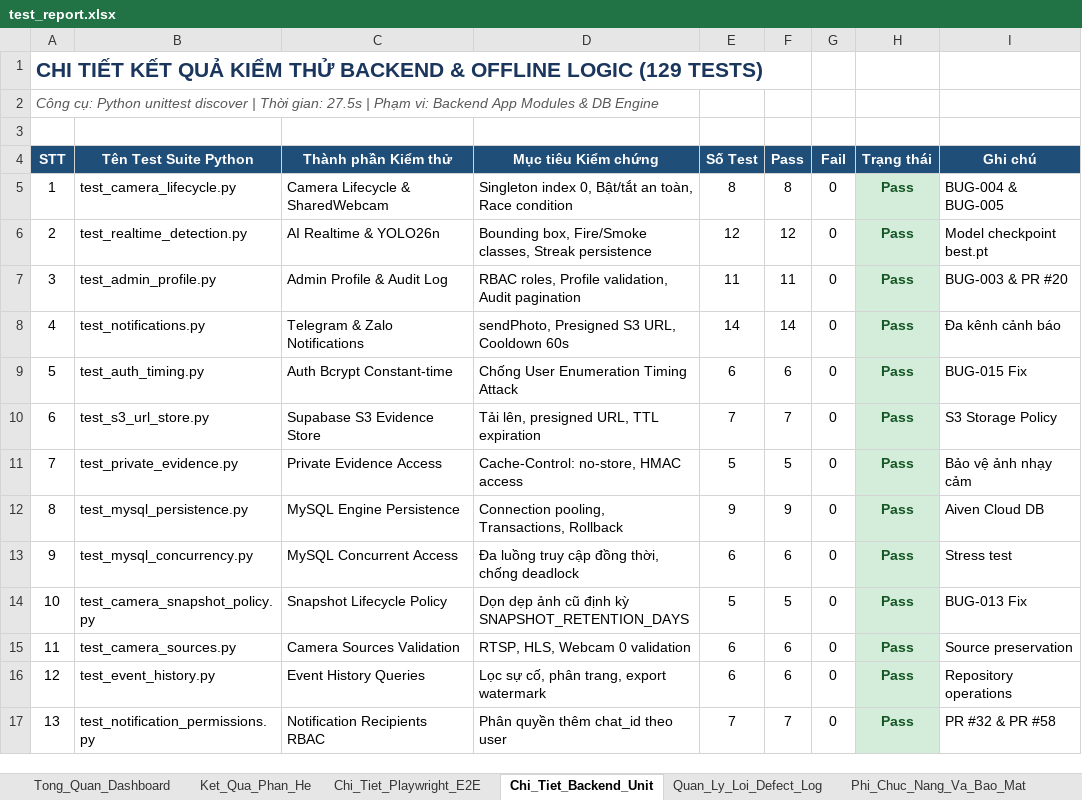
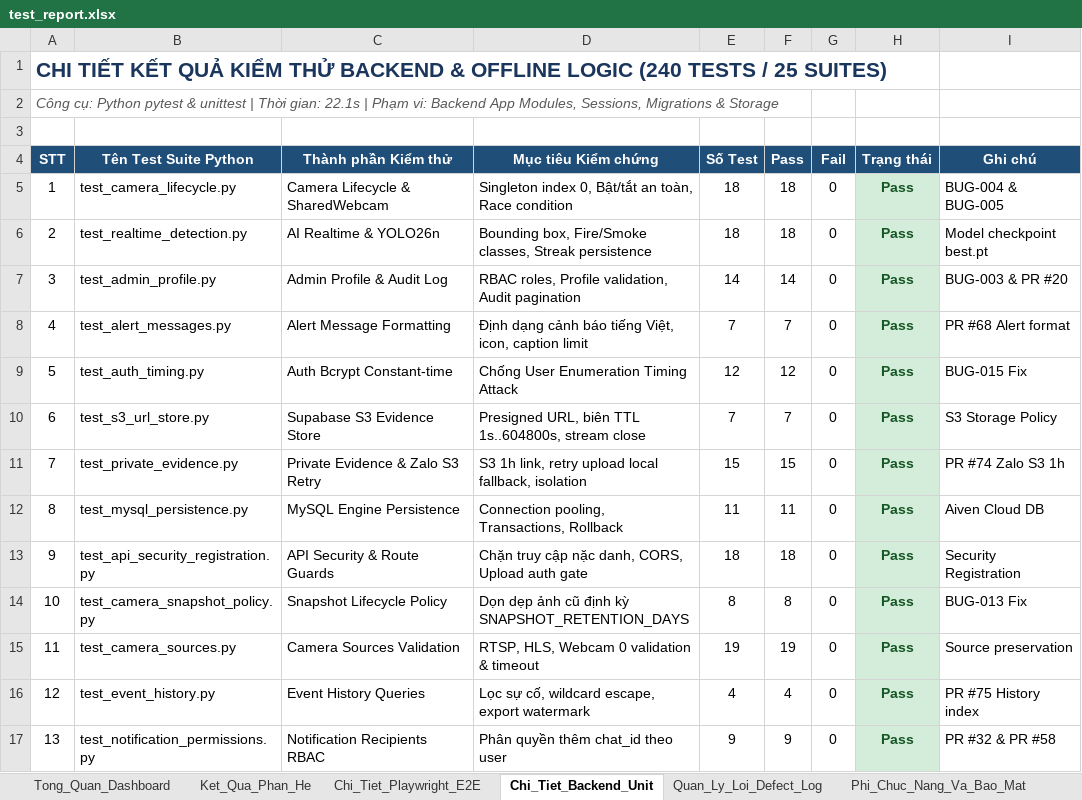
Before and after one commit to tranvanhuy13/FireGuard, an Excel workbook: docs/test_report.xlsx, sheet Chi_Tiet_Backend_Unit, drawn as a sheet; only a part is shown; values as stored, in another font and other column widths than the file's, no borders; removed rows and columns are numbered as before the commit, all else as after; the diff covers the shown part only; the diff names each change by its address in the sheet, - before the commit and + after, or states it on an @@ line.

Commit message:
test: expand unit test coverage and update test reports for sessions, audit log, and render startup

```diff
--- a/docs/test_report.xlsx (sheet Chi_Tiet_Backend_Unit)
+++ b/docs/test_report.xlsx (sheet Chi_Tiet_Backend_Unit)
@@ column A (STT) renumbered between rows 1 and 2 @@
-E5 (Số Test): 8
+E5 (Số Test): 18
-F5 (Pass): 8
+F5 (Pass): 18
-E6 (Số Test): 12
+E6 (Số Test): 18
-F6 (Pass): 12
+F6 (Pass): 18
-E7 (Số Test): 11
+E7 (Số Test): 14
-F7 (Pass): 11
+F7 (Pass): 14
-row 8: 4 | test_notifications.py | Telegram & Zalo Notifications | sendPhoto, Presigned S3 URL, Cooldown 60s | 14 | 14 | 0 | Pass | Đa kênh cảnh báo
+row 8: 4 | test_alert_messages.py | Alert Message Formatting | Định dạng cảnh báo tiếng Việt, icon, caption limit | 7 | 7 | 0 | Pass | PR #68 Alert format
-E9 (Số Test): 6
+E9 (Số Test): 12
-F9 (Pass): 6
+F9 (Pass): 12
-D10 (Mục tiêu Kiểm chứng): Tải lên, presigned URL, TTL expiration
+D10 (Mục tiêu Kiểm chứng): Presigned URL, biên TTL 1s..604800s, stream close
-C11 (Thành phần Kiểm thử): Private Evidence Access
+C11 (Thành phần Kiểm thử): Private Evidence & Zalo S3 Retry
-D11 (Mục tiêu Kiểm chứng): Cache-Control: no-store, HMAC access
+D11 (Mục tiêu Kiểm chứng): S3 1h link, retry upload local fallback, isolation
-E11 (Số Test): 5
+E11 (Số Test): 15
-F11 (Pass): 5
+F11 (Pass): 15
-I11 (Ghi chú): Bảo vệ ảnh nhạy cảm
+I11 (Ghi chú): PR #74 Zalo S3 1h
-E12 (Số Test): 9
+E12 (Số Test): 11
-F12 (Pass): 9
+F12 (Pass): 11
-row 13: 9 | test_mysql_concurrency.py | MySQL Concurrent Access | Đa luồng truy cập đồng thời, chống deadlock | 6 | 6 | 0 | Pass | Stress test
+row 13: 9 | test_api_security_registration.py | API Security & Route Guards | Chặn truy cập nặc danh, CORS, Upload auth gate | 18 | 18 | 0 | Pass | Security Registration
-E14 (Số Test): 5
+E14 (Số Test): 8
-F14 (Pass): 5
+F14 (Pass): 8
-D15 (Mục tiêu Kiểm chứng): RTSP, HLS, Webcam 0 validation
+D15 (Mục tiêu Kiểm chứng): RTSP, HLS, Webcam 0 validation & timeout
-E15 (Số Test): 6
+E15 (Số Test): 19
-F15 (Pass): 6
+F15 (Pass): 19
-D16 (Mục tiêu Kiểm chứng): Lọc sự cố, phân trang, export watermark
+D16 (Mục tiêu Kiểm chứng): Lọc sự cố, wildcard escape, export watermark
-E16 (Số Test): 6
+E16 (Số Test): 4
-F16 (Pass): 6
+F16 (Pass): 4
-I16 (Ghi chú): Repository operations
+I16 (Ghi chú): PR #75 History index
-E17 (Số Test): 7
+E17 (Số Test): 9
-F17 (Pass): 7
+F17 (Pass): 9
```
Also changed, not shown: 7 added rows and 19 edited cells elsewhere in this sheet, sheet Chi_Tiet_Playwright_E2E, sheet Tong_Quan_Dashboard, sheet Ket_Qua_Phan_He, sheet Ket_Luan_Va_Ky_Nhan, 10 other files.
